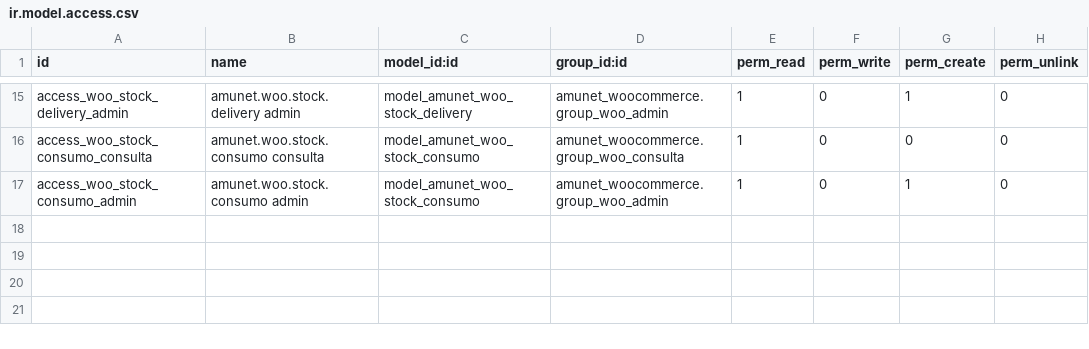
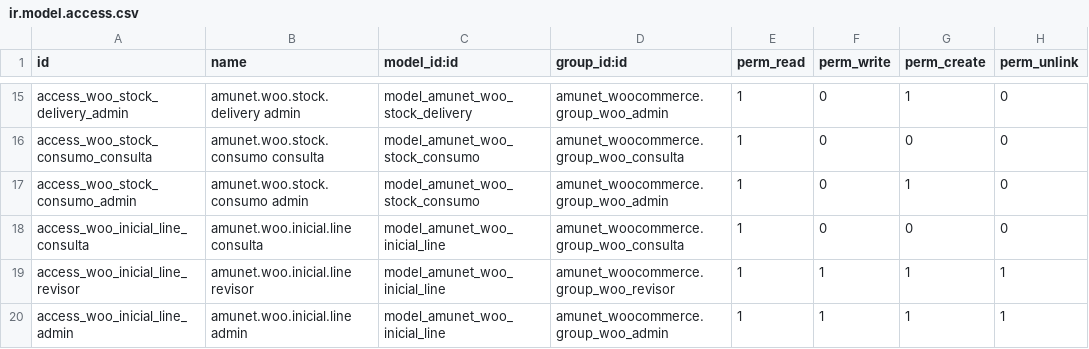
Before and after one commit to feruap/odoo-iso, a CSV file: addons/amunet_woocommerce/security/ir.model.access.csv, drawn as a sheet; only a part is shown, gaps mark what is left out; the diff names each change by its address in the sheet, - before the commit and + after, or states it on an @@ line.

```diff
--- a/addons/amunet_woocommerce/security/ir.model.access.csv
+++ b/addons/amunet_woocommerce/security/ir.model.access.csv
+row 18: access_woo_inicial_line_consulta | amunet.woo.inicial.line consulta | model_amunet_woo_inicial_line | amunet_woocommerce.group_woo_consulta | 1 | 0 | 0 | 0
+row 19: access_woo_inicial_line_revisor | amunet.woo.inicial.line revisor | model_amunet_woo_inicial_line | amunet_woocommerce.group_woo_revisor | 1 | 1 | 1 | 1
+row 20: access_woo_inicial_line_admin | amunet.woo.inicial.line admin | model_amunet_woo_inicial_line | amunet_woocommerce.group_woo_admin | 1 | 1 | 1 | 1
```
Also changed, not shown: 5 other files.
